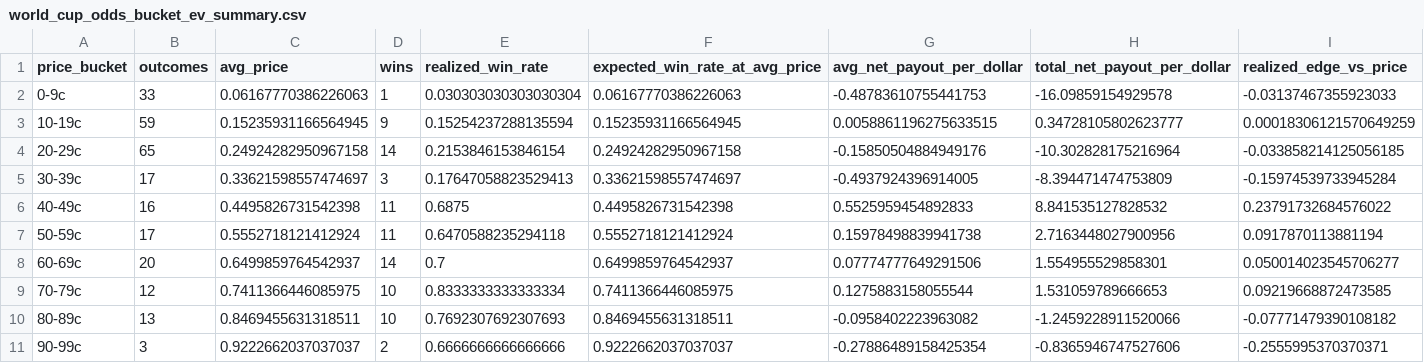
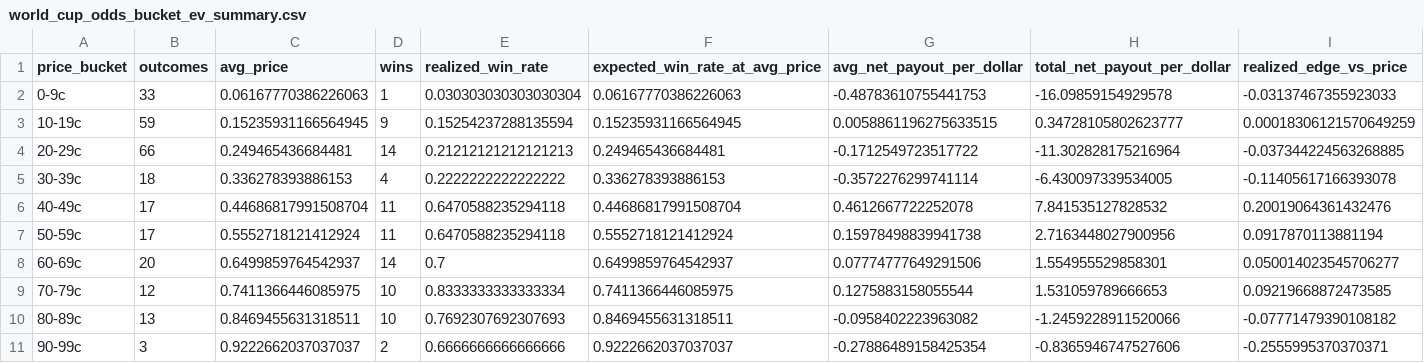
Before and after one commit to frederickpek/moirai, a CSV file: docs/data/football_elo_polymarket/world_cup_odds_bucket_ev_summary.csv, drawn as a sheet.

```diff
--- a/docs/data/football_elo_polymarket/world_cup_odds_bucket_ev_summary.csv
+++ b/docs/data/football_elo_polymarket/world_cup_odds_bucket_ev_summary.csv
@@ -3,5 +3,5 @@ price_bucket,outcomes,avg_price,wins,realized_win_rate,expected_win_rate_at_avg_
 10-19c,59,0.15235931166564945,9,0.15254237288135594,0.15235931166564945,0.0058861196275633515,0.34728105802623777,0.00018306121570649259
-20-29c,65,0.24924282950967158,14,0.2153846153846154,0.24924282950967158,-0.15850504884949176,-10.302828175216964,-0.033858214125056185
-30-39c,17,0.33621598557474697,3,0.17647058823529413,0.33621598557474697,-0.4937924396914005,-8.394471474753809,-0.15974539733945284
-40-49c,16,0.4495826731542398,11,0.6875,0.4495826731542398,0.5525959454892833,8.841535127828532,0.23791732684576022
+20-29c,66,0.249465436684481,14,0.21212121212121213,0.249465436684481,-0.1712549723517722,-11.302828175216964,-0.037344224563268885
+30-39c,18,0.336278393886153,4,0.2222222222222222,0.336278393886153,-0.3572276299741114,-6.430097339534005,-0.11405617166393078
+40-49c,17,0.44686817991508704,11,0.6470588235294118,0.44686817991508704,0.4612667722252078,7.841535127828532,0.20019064361432476
 50-59c,17,0.5552718121412924,11,0.6470588235294118,0.5552718121412924,0.15978498839941738,2.7163448027900956,0.0917870113881194
```
Also changed, not shown: docs/data/football_elo_polymarket/world_cup_knockout_bracket.csv, docs/data/football_elo_polymarket/world_cup_odds_bucket_ev_details.csv, 7 other files.
